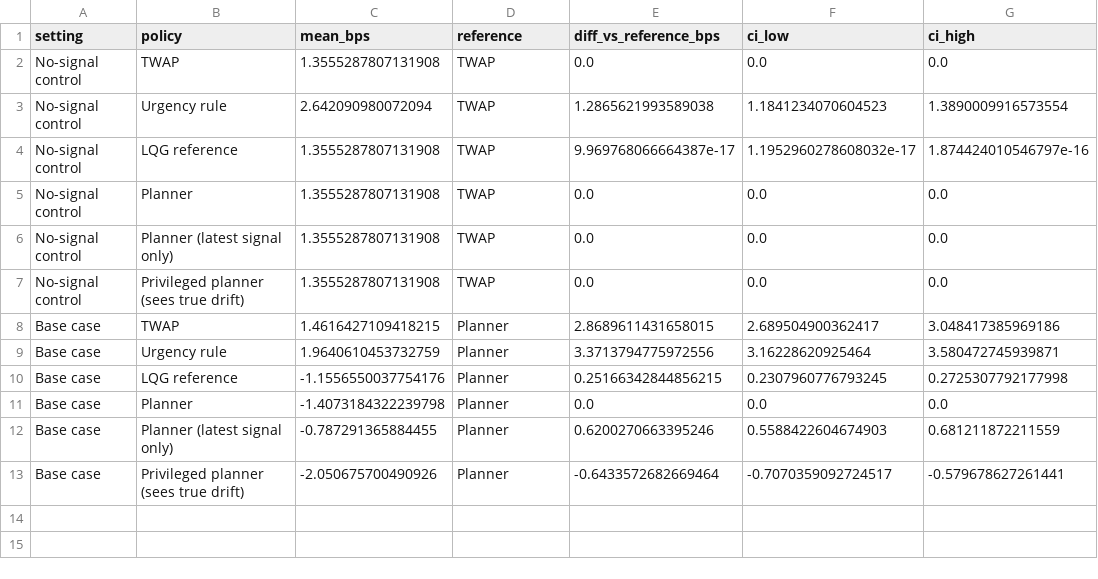
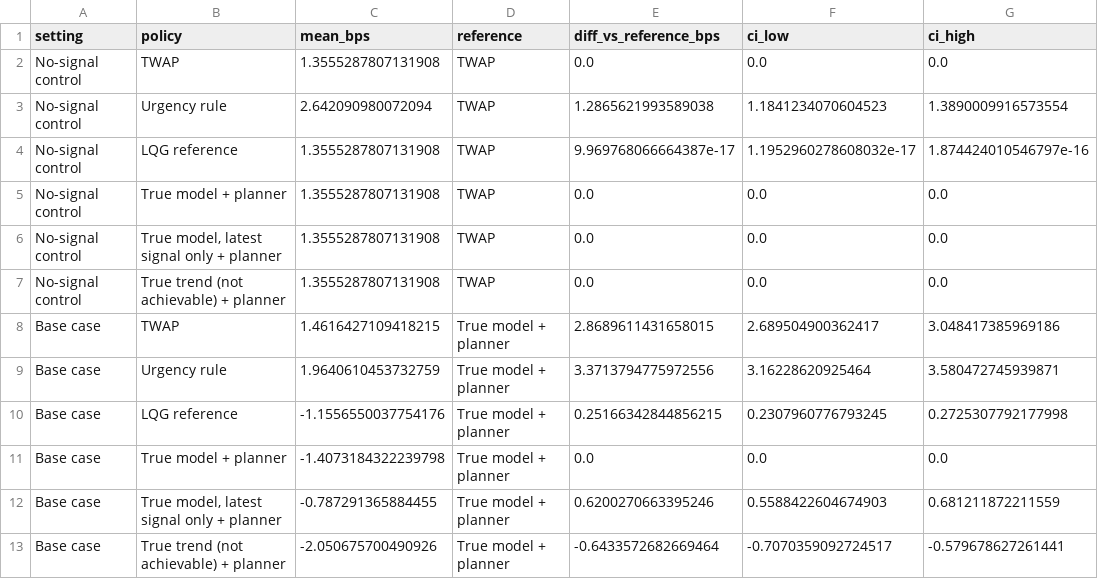
Before and after one commit to KostiantynBk/financialWorldModelsResearch, a CSV file: experiments/execution-planning/results/gate_a.csv, drawn as a sheet.

Commit message:
Add execution-planning Stage 2: learned world model vs fitted classical model
- Learned world model (GRU encoder + learned latent transition, 1,666 parameters),
  trained self-supervised on 50, 200 and 1,000 simulated hours, 5 runs each.
- Fitted classical baseline: the true model's form with parameters estimated by
  Kalman-filter maximum likelihood on the same data.
- Same planner and cost model for every predictor; evaluated on the reserved test
  seed 303 (20,000 hours) against TWAP, the tuned urgency rule and the true model.
- Results: the learned model + planner beats the best simple rule (TWAP) at all
  sizes, capturing 80% / 98% / 98% of the headroom; the correctly specified fitted
  model is cheaper at every size (by 0.06 bps from 200 hours). CVaR95 and
  multi-horizon forecast R² are reported separately from cost.
- Renamed strategy labels to "predictor + planner" and regenerated Stage 1 results
  (numbers unchanged). Updated README, PLAN (H1/H3/H4 verdicts) and requirements.

Co-Authored-By: Craft Agent <agents-noreply@craft.do>

```diff
--- a/experiments/execution-planning/results/gate_a.csv
+++ b/experiments/execution-planning/results/gate_a.csv
@@ -4,10 +4,10 @@ No-signal control,Urgency rule,2.642090980072094,TWAP,1.2865621993589038,1.18412
 No-signal control,LQG reference,1.3555287807131908,TWAP,9.969768066664387e-17,1.1952960278608032e-17,1.874424010546797e-16
-No-signal control,Planner,1.3555287807131908,TWAP,0.0,0.0,0.0
-No-signal control,Planner (latest signal only),1.3555287807131908,TWAP,0.0,0.0,0.0
-No-signal control,Privileged planner (sees true drift),1.3555287807131908,TWAP,0.0,0.0,0.0
-Base case,TWAP,1.4616427109418215,Planner,2.8689611431658015,2.689504900362417,3.048417385969186
-Base case,Urgency rule,1.9640610453732759,Planner,3.3713794775972556,3.16228620925464,3.580472745939871
-Base case,LQG reference,-1.1556550037754176,Planner,0.25166342844856215,0.2307960776793245,0.2725307792177998
-Base case,Planner,-1.4073184322239798,Planner,0.0,0.0,0.0
-Base case,Planner (latest signal only),-0.787291365884455,Planner,0.6200270663395246,0.5588422604674903,0.681211872211559
-Base case,Privileged planner (sees true drift),-2.050675700490926,Planner,-0.6433572682669464,-0.7070359092724517,-0.579678627261441
+No-signal control,True model + planner,1.3555287807131908,TWAP,0.0,0.0,0.0
+No-signal control,"True model, latest signal only + planner",1.3555287807131908,TWAP,0.0,0.0,0.0
+No-signal control,True trend (not achievable) + planner,1.3555287807131908,TWAP,0.0,0.0,0.0
+Base case,TWAP,1.4616427109418215,True model + planner,2.8689611431658015,2.689504900362417,3.048417385969186
+Base case,Urgency rule,1.9640610453732759,True model + planner,3.3713794775972556,3.16228620925464,3.580472745939871
+Base case,LQG reference,-1.1556550037754176,True model + planner,0.25166342844856215,0.2307960776793245,0.2725307792177998
+Base case,True model + planner,-1.4073184322239798,True model + planner,0.0,0.0,0.0
+Base case,"True model, latest signal only + planner",-0.787291365884455,True model + planner,0.6200270663395246,0.5588422604674903,0.681211872211559
+Base case,True trend (not achievable) + planner,-2.050675700490926,True model + planner,-0.6433572682669464,-0.7070359092724517,-0.579678627261441
```
Also changed, not shown: 14 other files.
